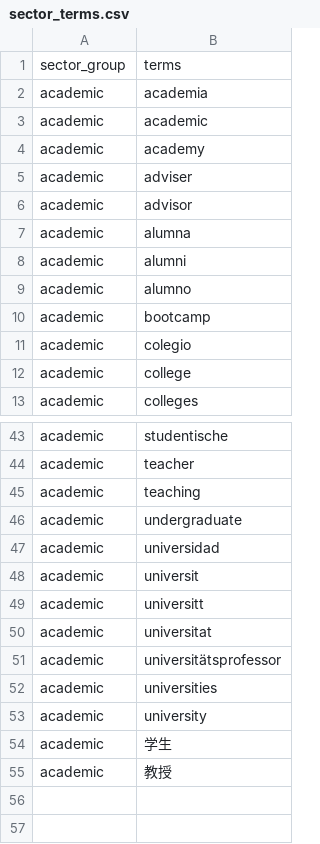
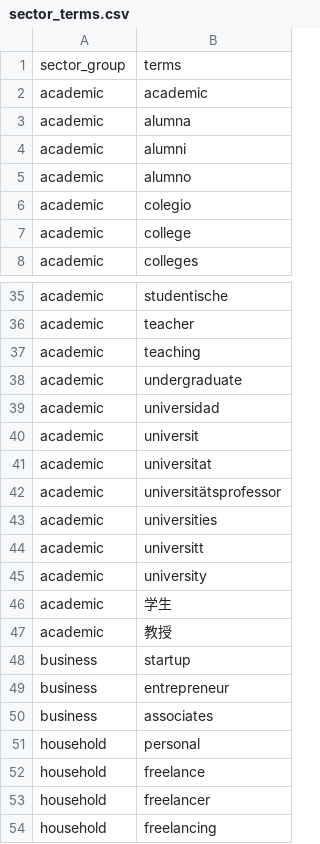
Before and after one commit to brandonleekramer/tidyorgs, a CSV file: data-raw/sector_terms.csv, drawn as a sheet; only a part is shown, gaps mark what is left out; the diff covers the shown part only.

Commit message:
more updates to academic sector

```diff
--- a/data-raw/sector_terms.csv
+++ b/data-raw/sector_terms.csv
@@ -1,7 +1,3 @@
 sector_group,terms
-academic,academia
 academic,academic
-academic,academy
-academic,adviser
-academic,advisor
 academic,alumna
@@ -9,3 +5,2 @@ academic,alumni
 academic,alumno
-academic,bootcamp
 academic,colegio
@@ -48,3 +40,2 @@ academic,universidad
 academic,universit
-academic,universitt
 academic,universitat
@@ -52,2 +43,3 @@ academic,universitätsprofessor
 academic,universities
+academic,universitt
 academic,university
@@ -55 +47,8 @@ academic,学生
 academic,教授
+business,startup
+business,entrepreneur
+business,associates
+household,personal
+household,freelance
+household,freelancer
+household,freelancing
```
Also changed, not shown: 3 removed rows elsewhere in this file, 8 other files.
